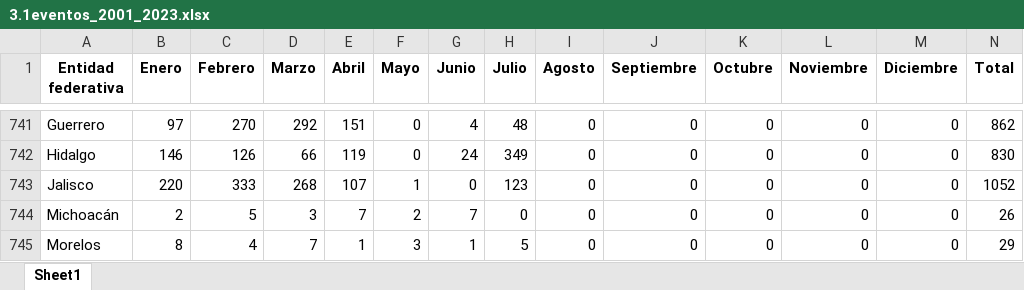
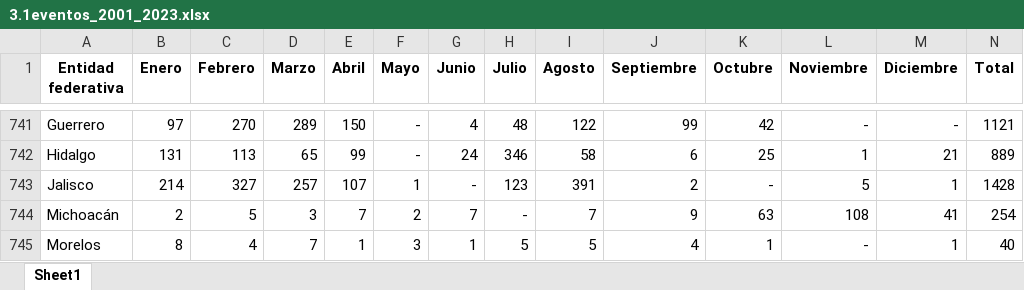
Before and after one commit to puriarter21/Mapa_Migracion_Irregular_Mexico, an Excel workbook: 1. Mapas/3.datos/2. datos_estadisticos/1. Detenciones INM/Total_De_Eventos/Eventos Estatal/3.1eventos_2001_2023.xlsx, sheet Sheet1, drawn as a sheet; only a part is shown, gaps mark what is left out; values as stored, in another font and other column widths than the file's, no borders; removed rows and columns are numbered as before the commit, all else as after; rows hold the shown columns only; the diff covers the shown part only; the diff names each change by its address in the sheet, - before the commit and + after, or states it on an @@ line.

```diff
--- a/1. Mapas/3.datos/2. datos_estadisticos/1. Detenciones INM/Total_De_Eventos/Eventos Estatal/3.1eventos_2001_2023.xlsx (sheet Sheet1)
+++ b/1. Mapas/3.datos/2. datos_estadisticos/1. Detenciones INM/Total_De_Eventos/Eventos Estatal/3.1eventos_2001_2023.xlsx (sheet Sheet1)
-D741 (Marzo): 292
+D741 (Marzo): 289
-E741 (Abril): 151
+E741 (Abril): 150
-F741 (Mayo): 0
+F741 (Mayo): -
-I741 (Agosto): 0
+I741 (Agosto): 122
-J741 (Septiembre): 0
+J741 (Septiembre): 99
-K741 (Octubre): 0
+K741 (Octubre): 42
-L741 (Noviembre): 0
+L741 (Noviembre): -
-M741 (Diciembre): 0
+M741 (Diciembre): -
-N741 (Total): 862
+N741 (Total): 1121
-row 742: Hidalgo | 146 | 126 | 66 | 119 | 0 | 24 | 349 | 0 | 0 | 0 | 0 | 0 | 830
+row 742: Hidalgo | 131 | 113 | 65 | 99 | - | 24 | 346 | 58 | 6 | 25 | 1 | 21 | 889
-B743 (Enero): 220
+B743 (Enero): 214
-C743 (Febrero): 333
+C743 (Febrero): 327
-D743 (Marzo): 268
+D743 (Marzo): 257
-G743 (Junio): 0
+G743 (Junio): -
-I743 (Agosto): 0
+I743 (Agosto): 391
-J743 (Septiembre): 0
+J743 (Septiembre): 2
-K743 (Octubre): 0
+K743 (Octubre): -
-L743 (Noviembre): 0
+L743 (Noviembre): 5
-M743 (Diciembre): 0
+M743 (Diciembre): 1
-N743 (Total): 1052
+N743 (Total): 1428
-H744 (Julio): 0
+H744 (Julio): -
-I744 (Agosto): 0
+I744 (Agosto): 7
-J744 (Septiembre): 0
+J744 (Septiembre): 9
-K744 (Octubre): 0
+K744 (Octubre): 63
-L744 (Noviembre): 0
+L744 (Noviembre): 108
-M744 (Diciembre): 0
+M744 (Diciembre): 41
-N744 (Total): 26
+N744 (Total): 254
-I745 (Agosto): 0
+I745 (Agosto): 5
-J745 (Septiembre): 0
+J745 (Septiembre): 4
-K745 (Octubre): 0
+K745 (Octubre): 1
-L745 (Noviembre): 0
+L745 (Noviembre): -
-M745 (Diciembre): 0
+M745 (Diciembre): 1
-N745 (Total): 29
+N745 (Total): 40
```
Also changed, not shown: 13 added rows, 13 removed rows and 127 edited cells elsewhere in this sheet, 6 other files.
